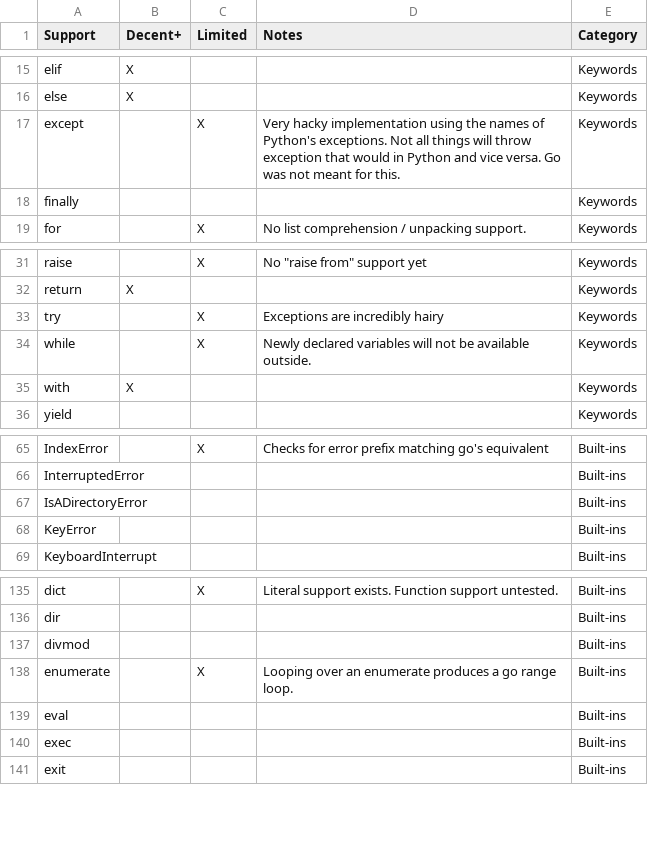
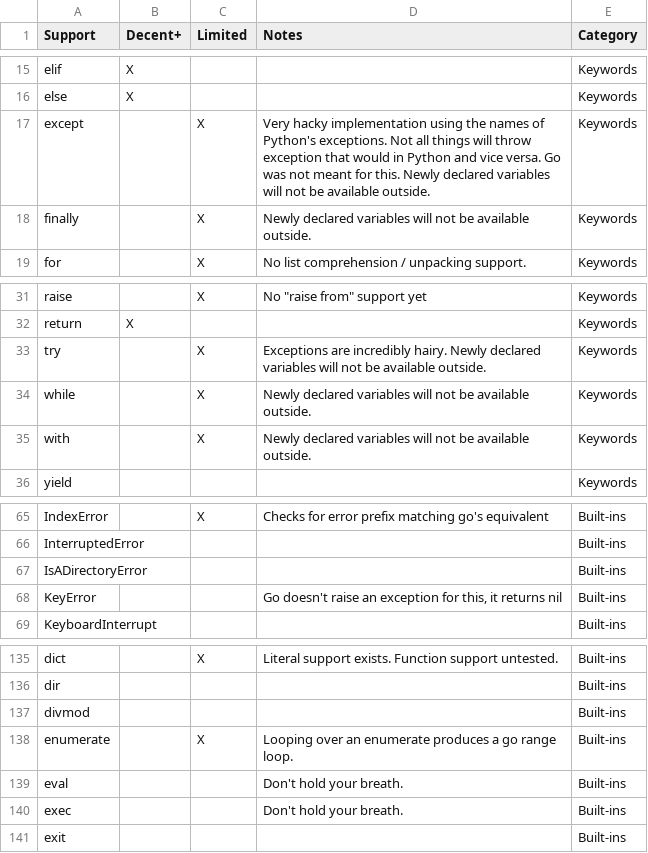
Before and after one commit to nottheswimmer/pytago, a CSV file: docs/features.csv, drawn as a sheet; only a part is shown, gaps mark what is left out.

Commit message:
Add tests for finally, which was apparently already implemented. Also update bug for unused variable with a lone bare except

```diff
--- a/docs/features.csv
+++ b/docs/features.csv
@@ -16,4 +16,4 @@ elif,X,,,Keywords
 else,X,,,Keywords
-except,,X,Very hacky implementation using the names of Python's exceptions. Not all things will throw exception that would in Python and vice versa. Go was not meant for this.,Keywords
-finally,,,,Keywords
+except,,X,Very hacky implementation using the names of Python's exceptions. Not all things will throw exception that would in Python and vice versa. Go was not meant for this. Newly declared variables will not be available outside.,Keywords
+finally,,X,Newly declared variables will not be available outside.,Keywords
 for,,X,No list comprehension / unpacking support.,Keywords
@@ -32,5 +32,5 @@ raise,,X,"No ""raise from"" support yet",Keywords
 return,X,,,Keywords
-try,,X,Exceptions are incredibly hairy,Keywords
+try,,X,Exceptions are incredibly hairy. Newly declared variables will not be available outside.,Keywords
 while,,X,Newly declared variables will not be available outside.,Keywords
-with,X,,,Keywords
+with,,X,Newly declared variables will not be available outside.,Keywords
 yield,,,,Keywords
@@ -67,3 +67,3 @@ InterruptedError,,,,Built-ins
 IsADirectoryError,,,,Built-ins
-KeyError,,,,Built-ins
+KeyError,,,"Go doesn't raise an exception for this, it returns nil",Built-ins
 KeyboardInterrupt,,,,Built-ins
@@ -138,4 +138,4 @@ divmod,,,,Built-ins
 enumerate,,X,Looping over an enumerate produces a go range loop.,Built-ins
-eval,,,,Built-ins
-exec,,,,Built-ins
+eval,,,Don't hold your breath.,Built-ins
+exec,,,Don't hold your breath.,Built-ins
 exit,,,,Built-ins
```
Also changed, not shown: 5 other files.
